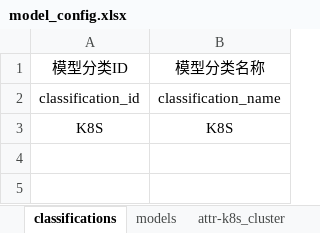
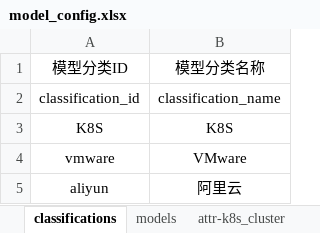
Before and after one commit to WeOps-Lab/rewind, an Excel workbook: apps/cmdb/model_migrate/model_config.xlsx, sheet classifications, drawn as a sheet; values as stored, in another font and other column widths than the file's, no borders; the diff names each change by its address in the sheet, - before the commit and + after, or states it on an @@ line.

Commit message:
feature-vmware采集开发

```diff
--- a/apps/cmdb/model_migrate/model_config.xlsx (sheet classifications)
+++ b/apps/cmdb/model_migrate/model_config.xlsx (sheet classifications)
+row 4: vmware | VMware
+row 5: aliyun | 阿里云
```
Also changed, not shown: sheet models, sheet attr-k8s_pod, other sheet tabs, 10 other files.
